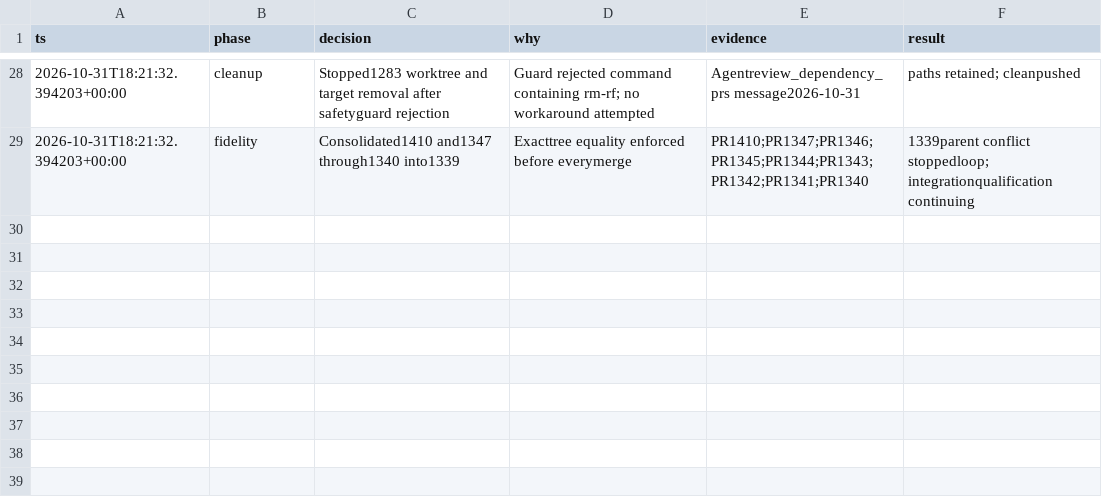
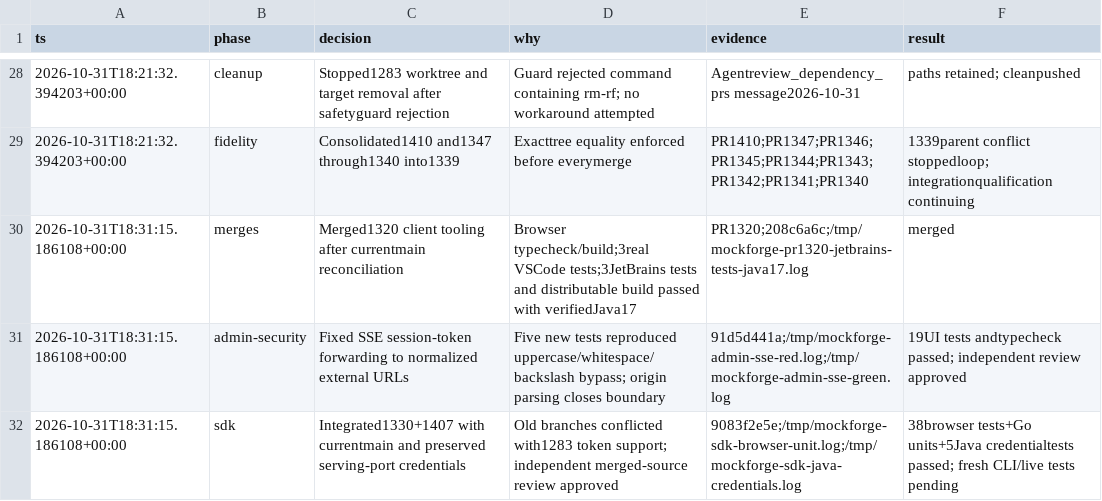
Before and after one commit to SaaSy-Solutions/mockforge, a TSV file: docs/operations/pr-merges-20261031.tsv, drawn as a sheet; only a part is shown, gaps mark what is left out; the diff names each change by its address in the sheet, - before the commit and + after, or states it on an @@ line.

Commit message:
docs: record client merge and security qualification progress

```diff
--- a/docs/operations/pr-merges-20261031.tsv
+++ b/docs/operations/pr-merges-20261031.tsv
+row 30: 2026-10-31T18:31:15.186108+00:00 | merges | Merged1320 client tooling after currentmain reconciliation | Browser typecheck/build;3real VSCode tests;3JetBrains tests and distributable build passed with verifiedJava17 | PR1320;208c6a6c;/tmp/mockforge-pr1320-jetbrains-tests-java17.log | merged
+row 31: 2026-10-31T18:31:15.186108+00:00 | admin-security | Fixed SSE session-token forwarding to normalized external URLs | Five new tests reproduced uppercase/whitespace/backslash bypass; origin parsing closes boundary | 91d5d441a;/tmp/mockforge-admin-sse-red.log;/tmp/mockforge-admin-sse-green.log | 19UI tests andtypecheck passed; independent review approved
+row 32: 2026-10-31T18:31:15.186108+00:00 | sdk | Integrated1330+1407 with currentmain and preserved serving-port credentials | Old branches conflicted with1283 token support; independent merged-source review approved | 9083f2e5e;/tmp/mockforge-sdk-browser-unit.log;/tmp/mockforge-sdk-java-credentials.log | 38browser tests+Go units+5Java credentialtests passed; fresh CLI/live tests pending
```
